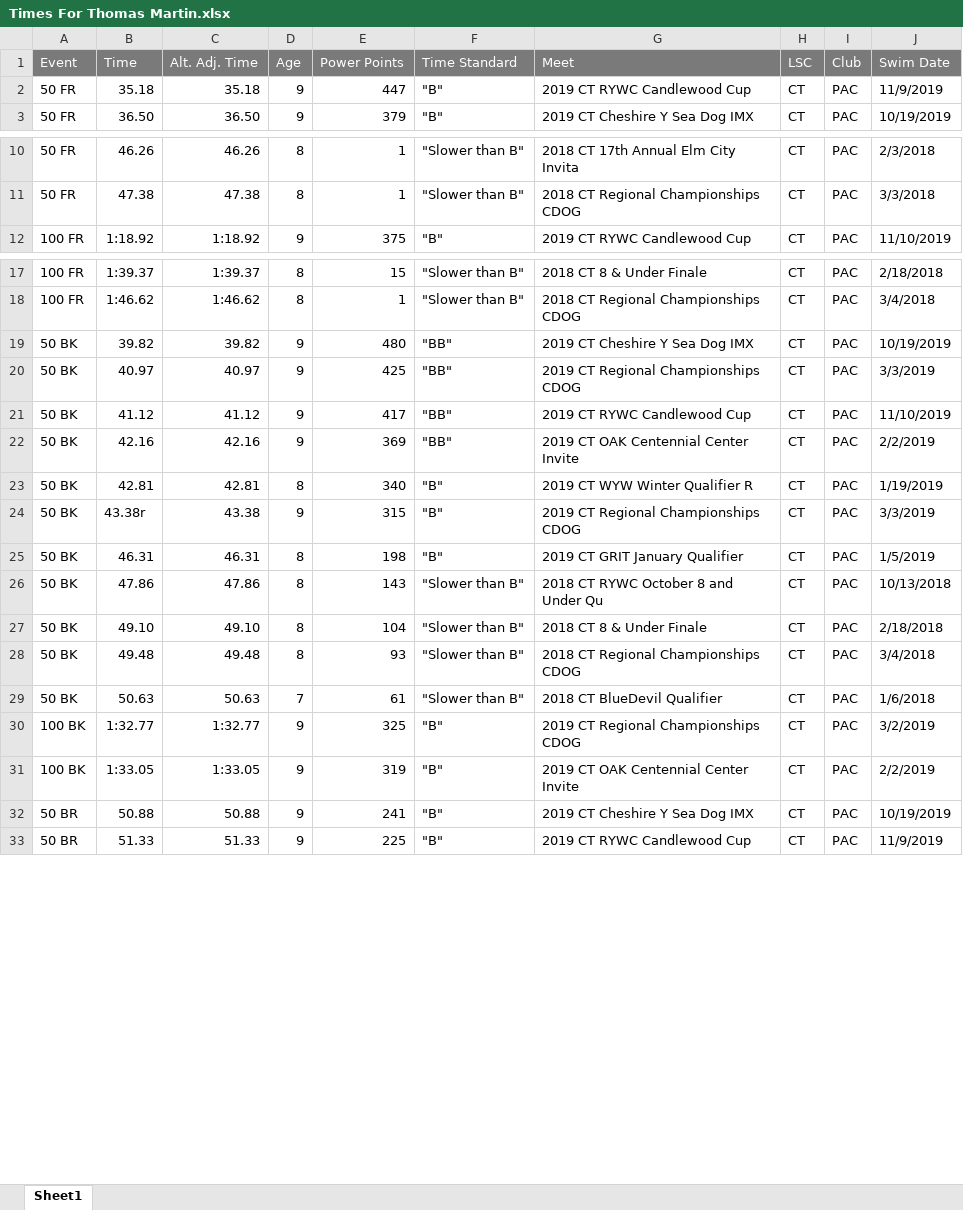
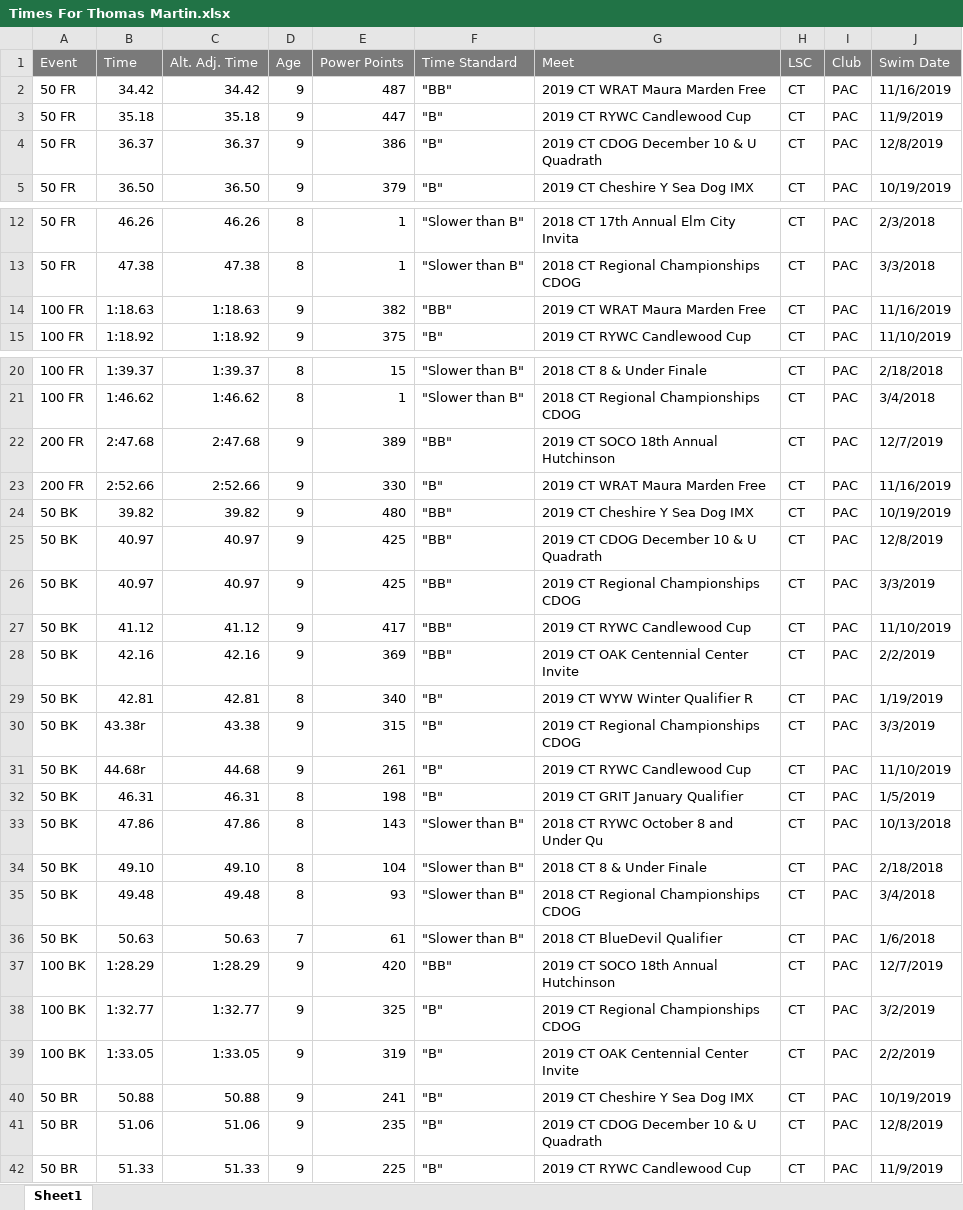
Before and after one commit to bckeane/trilog, an Excel workbook: USASwimming/Times For Thomas Martin.xlsx, sheet Sheet1, drawn as a sheet; only a part is shown, gaps mark what is left out; values as stored, in another font and other column widths than the file's, no borders; the diff covers the shown part only; the diff names each change by its address in the sheet, - before the commit and + after, or states it on an @@ line.

```diff
--- a/USASwimming/Times For Thomas Martin.xlsx (sheet Sheet1)
+++ b/USASwimming/Times For Thomas Martin.xlsx (sheet Sheet1)
+row 2: 50 FR | 34.42 | 34.42 | 9 | 487 | "BB" | 2019 CT WRAT Maura Marden Free | CT | PAC | 11/16/2019
+row 4: 50 FR | 36.37 | 36.37 | 9 | 386 | "B" | 2019 CT CDOG December 10 & U Quadrath | CT | PAC | 12/8/2019
+row 14: 100 FR | 1:18.63 | 1:18.63 | 9 | 382 | "BB" | 2019 CT WRAT Maura Marden Free | CT | PAC | 11/16/2019
+row 22: 200 FR | 2:47.68 | 2:47.68 | 9 | 389 | "BB" | 2019 CT SOCO 18th Annual Hutchinson | CT | PAC | 12/7/2019
+row 23: 200 FR | 2:52.66 | 2:52.66 | 9 | 330 | "B" | 2019 CT WRAT Maura Marden Free | CT | PAC | 11/16/2019
+row 25: 50 BK | 40.97 | 40.97 | 9 | 425 | "BB" | 2019 CT CDOG December 10 & U Quadrath | CT | PAC | 12/8/2019
+row 31: 50 BK | 44.68r | 44.68 | 9 | 261 | "B" | 2019 CT RYWC Candlewood Cup | CT | PAC | 11/10/2019
+row 37: 100 BK | 1:28.29 | 1:28.29 | 9 | 420 | "BB" | 2019 CT SOCO 18th Annual Hutchinson | CT | PAC | 12/7/2019
+row 41: 50 BR | 51.06 | 51.06 | 9 | 235 | "B" | 2019 CT CDOG December 10 & U Quadrath | CT | PAC | 12/8/2019
```
Also changed, not shown: 2 added rows elsewhere in this sheet, USASwimming/Times For Brayden Green.xlsx, USASwimming/Times For Brennan Keane.xlsx, 12 other files.
